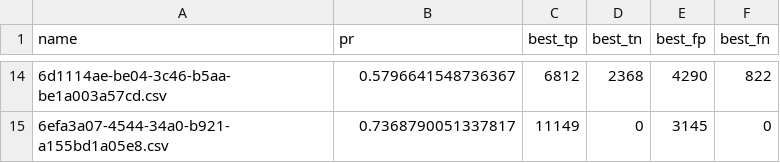
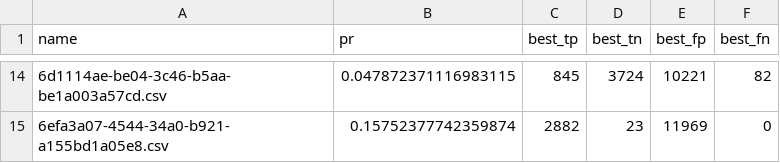
Before and after one commit to Welkie/carla_mama_v1, a CSV file: results/kpi/phase_1_metrics_df.csv, drawn as a sheet; only a part is shown, gaps mark what is left out; the diff covers the shown part only.

Commit message:
update result phase 1 kpi

```diff
--- a/results/kpi/phase_1_metrics_df.csv
+++ b/results/kpi/phase_1_metrics_df.csv
@@ -14,2 +14,2 @@ name,pr,best_tp,best_tn,best_fp,best_fn
-6d1114ae-be04-3c46-b5aa-be1a003a57cd.csv,0.5796641548736367,6812,2368,4290,822
-6efa3a07-4544-34a0-b921-a155bd1a05e8.csv,0.7368790051337817,11149,0,3145,0
+6d1114ae-be04-3c46-b5aa-be1a003a57cd.csv,0.047872371116983115,845,3724,10221,82
+6efa3a07-4544-34a0-b921-a155bd1a05e8.csv,0.15752377742359874,2882,23,11969,0
```
Also changed, not shown: 58 edited cells elsewhere in this file, 5 other files.
